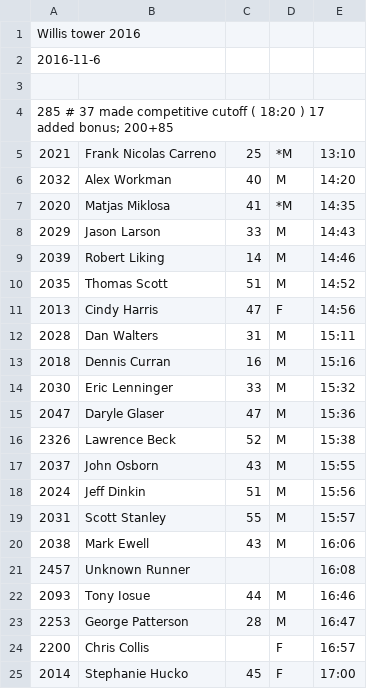
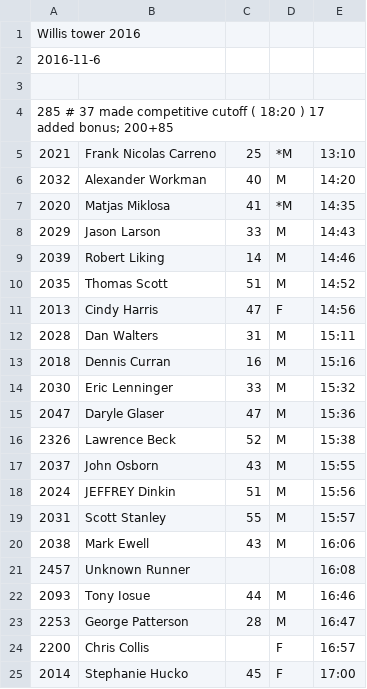
Before and after one commit to joduncan/RaceScoring, a CSV file: data/2016-willis.csv, drawn as a sheet; only a part is shown.

Commit message:
fixed nicnames

```diff
--- a/data/2016-willis.csv
+++ b/data/2016-willis.csv
@@ -5,3 +5,3 @@ Willis tower 2016
 2021,Frank Nicolas Carreno, 25,*M,   13:10
-2032,Alex Workman, 40,M,   14:20
+2032,Alexander Workman, 40,M,   14:20
 2020,Matjas Miklosa, 41,*M,   14:35
@@ -17,3 +17,3 @@ Willis tower 2016
 2037,John Osborn, 43,M,   15:55
-2024,Jeff Dinkin, 51,M,   15:56
+2024,JEFFREY Dinkin, 51,M,   15:56
 2031,Scott Stanley, 55,M,   15:57
```
